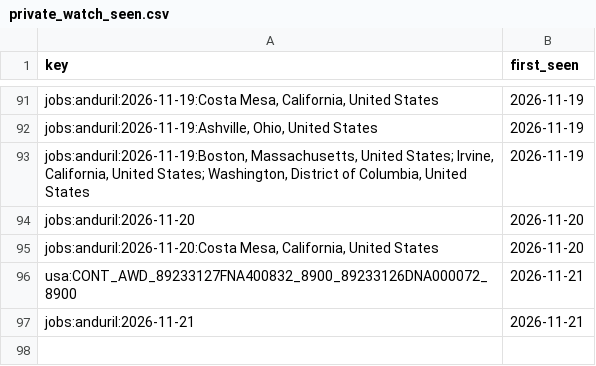
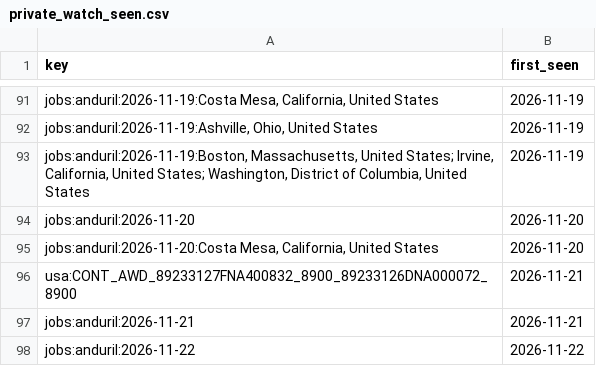
Before and after one commit to sweetbabyjaysus/wheredalootat, a CSV file: investment_tracker/data/private_watch_seen.csv, drawn as a sheet; only a part is shown, gaps mark what is left out; the diff names each change by its address in the sheet, - before the commit and + after, or states it on an @@ line.

```diff
--- a/investment_tracker/data/private_watch_seen.csv
+++ b/investment_tracker/data/private_watch_seen.csv
+row 98: jobs:anduril:2026-11-22 | 2026-11-22
```
Also changed, not shown: 2 other files.
